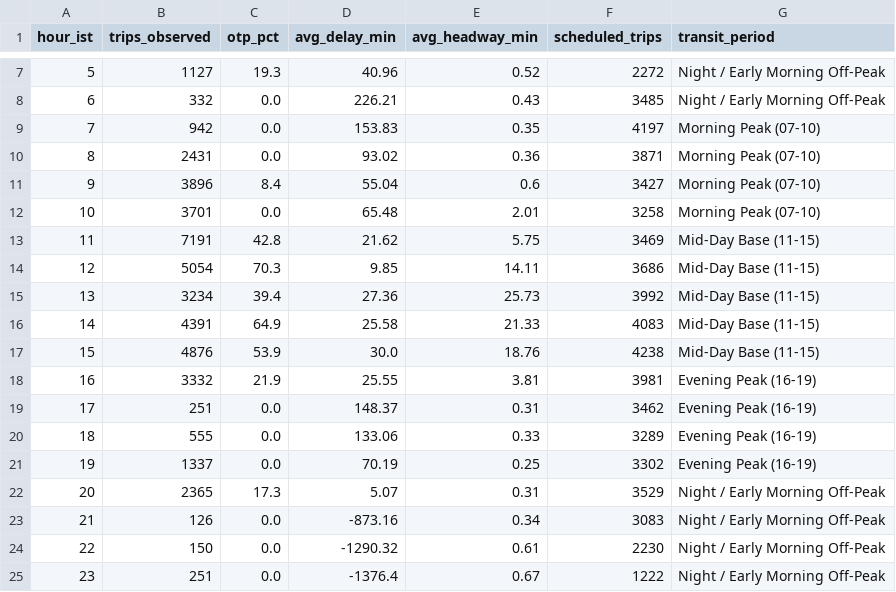
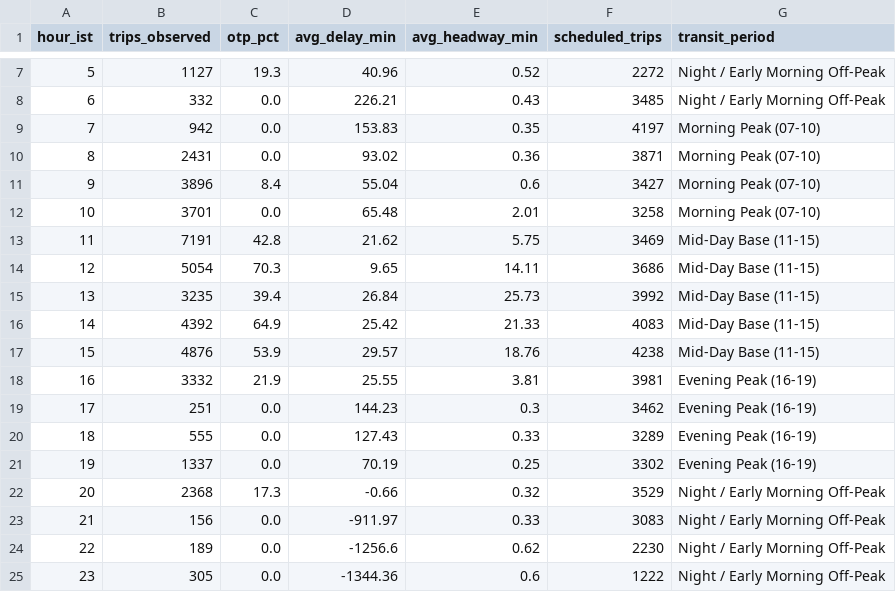
Before and after one commit to unknownsteve7/trace41, a CSV file: dashboard/export/pbi_hourly_patterns.csv, drawn as a sheet; only a part is shown, gaps mark what is left out; the diff covers the shown part only.

```diff
--- a/dashboard/export/pbi_hourly_patterns.csv
+++ b/dashboard/export/pbi_hourly_patterns.csv
@@ -13,13 +13,13 @@ hour_ist,trips_observed,otp_pct,avg_delay_min,avg_headway_min,scheduled_trips,tr
 11,7191,42.8,21.62,5.75,3469,Mid-Day Base (11-15)
-12,5054,70.3,9.85,14.11,3686,Mid-Day Base (11-15)
-13,3234,39.4,27.36,25.73,3992,Mid-Day Base (11-15)
-14,4391,64.9,25.58,21.33,4083,Mid-Day Base (11-15)
-15,4876,53.9,30.0,18.76,4238,Mid-Day Base (11-15)
+12,5054,70.3,9.65,14.11,3686,Mid-Day Base (11-15)
+13,3235,39.4,26.84,25.73,3992,Mid-Day Base (11-15)
+14,4392,64.9,25.42,21.33,4083,Mid-Day Base (11-15)
+15,4876,53.9,29.57,18.76,4238,Mid-Day Base (11-15)
 16,3332,21.9,25.55,3.81,3981,Evening Peak (16-19)
-17,251,0.0,148.37,0.31,3462,Evening Peak (16-19)
-18,555,0.0,133.06,0.33,3289,Evening Peak (16-19)
+17,251,0.0,144.23,0.3,3462,Evening Peak (16-19)
+18,555,0.0,127.43,0.33,3289,Evening Peak (16-19)
 19,1337,0.0,70.19,0.25,3302,Evening Peak (16-19)
-20,2365,17.3,5.07,0.31,3529,Night / Early Morning Off-Peak
-21,126,0.0,-873.16,0.34,3083,Night / Early Morning Off-Peak
-22,150,0.0,-1290.32,0.61,2230,Night / Early Morning Off-Peak
-23,251,0.0,-1376.4,0.67,1222,Night / Early Morning Off-Peak
+20,2368,17.3,-0.66,0.32,3529,Night / Early Morning Off-Peak
+21,156,0.0,-911.97,0.33,3083,Night / Early Morning Off-Peak
+22,189,0.0,-1256.6,0.62,2230,Night / Early Morning Off-Peak
+23,305,0.0,-1344.36,0.6,1222,Night / Early Morning Off-Peak
```
Also changed, not shown: 14 edited cells elsewhere in this file, dashboard/export/pbi_bunching_hotspots.csv, dashboard/export/pbi_fleet_kpis.csv, 1 other file.
